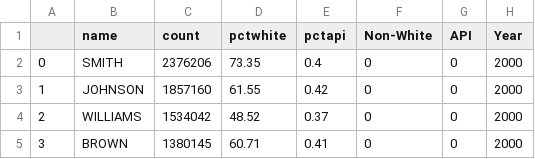
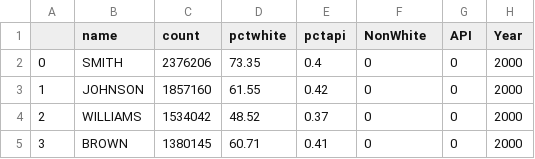
Before and after one commit to senthilsnat/PythonDataVizTutorials, a CSV file: sample_data/censuses.csv, drawn as a sheet; only a part is shown.

Commit message:
fixed data file

```diff
--- a/sample_data/censuses.csv
+++ b/sample_data/censuses.csv
@@ -1,2 +1,2 @@
-,name,count,pctwhite,pctapi,Non-White,API,Year
+,name,count,pctwhite,pctapi,NonWhite,API,Year
 0,SMITH,2376206,73.35,0.4,0,0,2000
```
